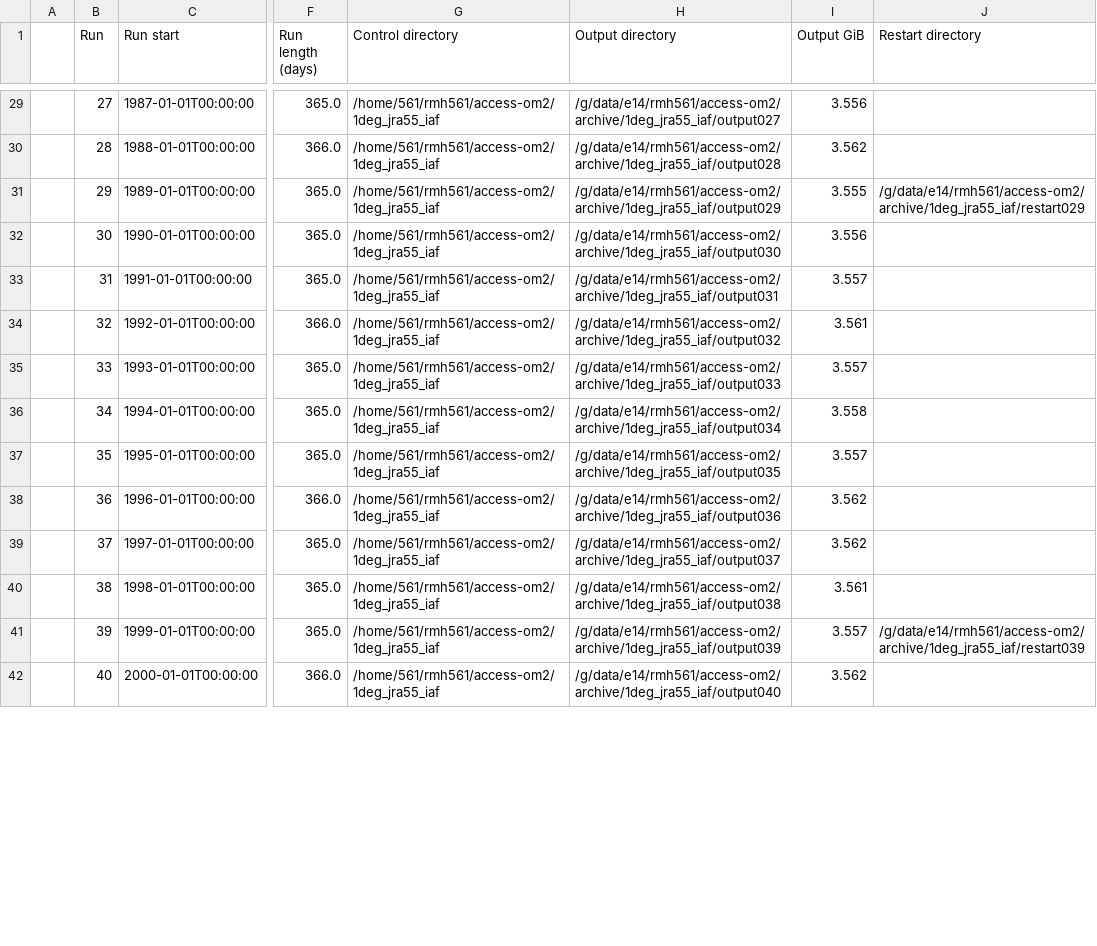
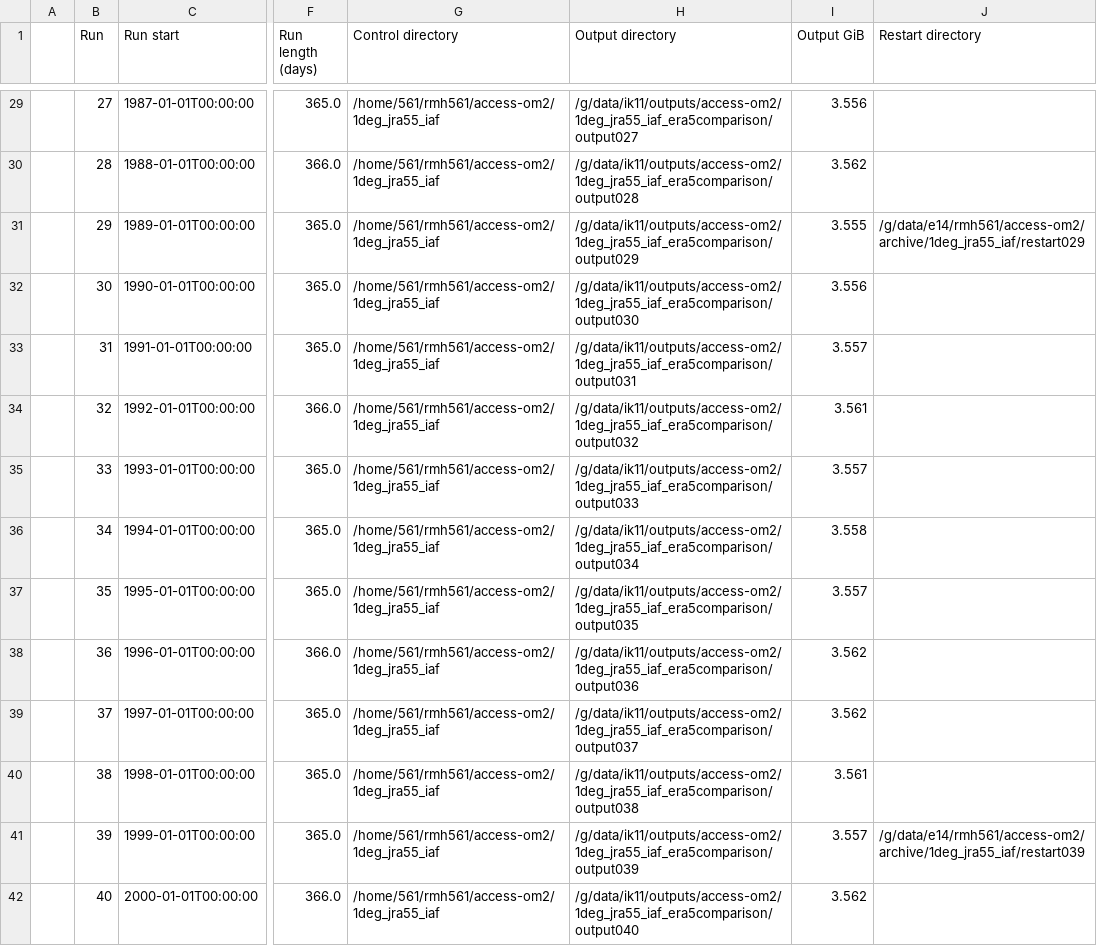
Before and after one commit to rmholmes/1deg_jra55_iaf, a CSV file: run_summary_home_561_rmh561_access-om2_1deg_jra55_iaf.csv, drawn as a sheet; only a part is shown, gaps mark what is left out; the diff covers the shown part only; the diff names each change by its address in the sheet, - before the commit and + after, or states it on an @@ line.

```diff
--- a/run_summary_home_561_rmh561_access-om2_1deg_jra55_iaf.csv
+++ b/run_summary_home_561_rmh561_access-om2_1deg_jra55_iaf.csv
-H29 (Output directory): /g/data/e14/rmh561/access-om2/archive/1deg_jra55_iaf/output027
+H29 (Output directory): /g/data/ik11/outputs/access-om2/1deg_jra55_iaf_era5comparison/output027
-H30 (Output directory): /g/data/e14/rmh561/access-om2/archive/1deg_jra55_iaf/output028
+H30 (Output directory): /g/data/ik11/outputs/access-om2/1deg_jra55_iaf_era5comparison/output028
-H31 (Output directory): /g/data/e14/rmh561/access-om2/archive/1deg_jra55_iaf/output029
+H31 (Output directory): /g/data/ik11/outputs/access-om2/1deg_jra55_iaf_era5comparison/output029
-H32 (Output directory): /g/data/e14/rmh561/access-om2/archive/1deg_jra55_iaf/output030
+H32 (Output directory): /g/data/ik11/outputs/access-om2/1deg_jra55_iaf_era5comparison/output030
-H33 (Output directory): /g/data/e14/rmh561/access-om2/archive/1deg_jra55_iaf/output031
+H33 (Output directory): /g/data/ik11/outputs/access-om2/1deg_jra55_iaf_era5comparison/output031
-H34 (Output directory): /g/data/e14/rmh561/access-om2/archive/1deg_jra55_iaf/output032
+H34 (Output directory): /g/data/ik11/outputs/access-om2/1deg_jra55_iaf_era5comparison/output032
-H35 (Output directory): /g/data/e14/rmh561/access-om2/archive/1deg_jra55_iaf/output033
+H35 (Output directory): /g/data/ik11/outputs/access-om2/1deg_jra55_iaf_era5comparison/output033
-H36 (Output directory): /g/data/e14/rmh561/access-om2/archive/1deg_jra55_iaf/output034
+H36 (Output directory): /g/data/ik11/outputs/access-om2/1deg_jra55_iaf_era5comparison/output034
-H37 (Output directory): /g/data/e14/rmh561/access-om2/archive/1deg_jra55_iaf/output035
+H37 (Output directory): /g/data/ik11/outputs/access-om2/1deg_jra55_iaf_era5comparison/output035
-H38 (Output directory): /g/data/e14/rmh561/access-om2/archive/1deg_jra55_iaf/output036
+H38 (Output directory): /g/data/ik11/outputs/access-om2/1deg_jra55_iaf_era5comparison/output036
-H39 (Output directory): /g/data/e14/rmh561/access-om2/archive/1deg_jra55_iaf/output037
+H39 (Output directory): /g/data/ik11/outputs/access-om2/1deg_jra55_iaf_era5comparison/output037
-H40 (Output directory): /g/data/e14/rmh561/access-om2/archive/1deg_jra55_iaf/output038
+H40 (Output directory): /g/data/ik11/outputs/access-om2/1deg_jra55_iaf_era5comparison/output038
-H41 (Output directory): /g/data/e14/rmh561/access-om2/archive/1deg_jra55_iaf/output039
+H41 (Output directory): /g/data/ik11/outputs/access-om2/1deg_jra55_iaf_era5comparison/output039
-H42 (Output directory): /g/data/e14/rmh561/access-om2/archive/1deg_jra55_iaf/output040
+H42 (Output directory): /g/data/ik11/outputs/access-om2/1deg_jra55_iaf_era5comparison/output040
```
Also changed, not shown: 48 edited cells elsewhere in this file.
